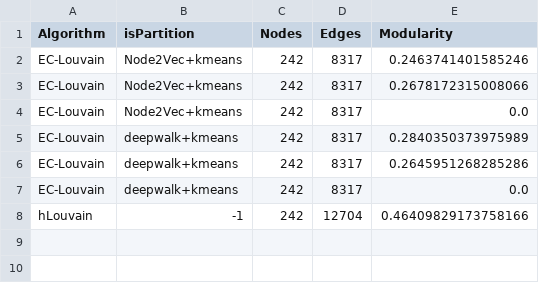
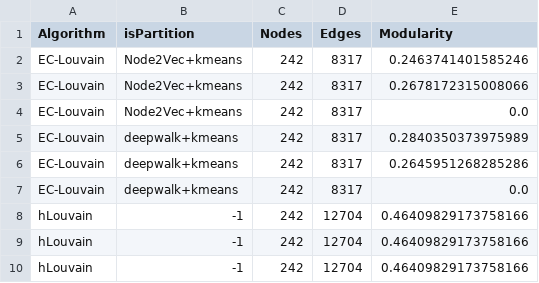
Before and after one commit to devarashs/EC-h-Louvain, a CSV file: src/results/leaderboard.csv, drawn as a sheet.

Commit message:
Add visualizations for hypergraph communities and structure; update leaderboard and node/edge counting in run script

```diff
--- a/src/results/leaderboard.csv
+++ b/src/results/leaderboard.csv
@@ -8 +8,3 @@ EC-Louvain,deepwalk+kmeans,242,8317,0.0
 hLouvain,-1,242,12704,0.46409829173758166
+hLouvain,-1,242,12704,0.46409829173758166
+hLouvain,-1,242,12704,0.46409829173758166
```
Also changed, not shown: src/results/hLouvain_scores.csv, 3 other files.
